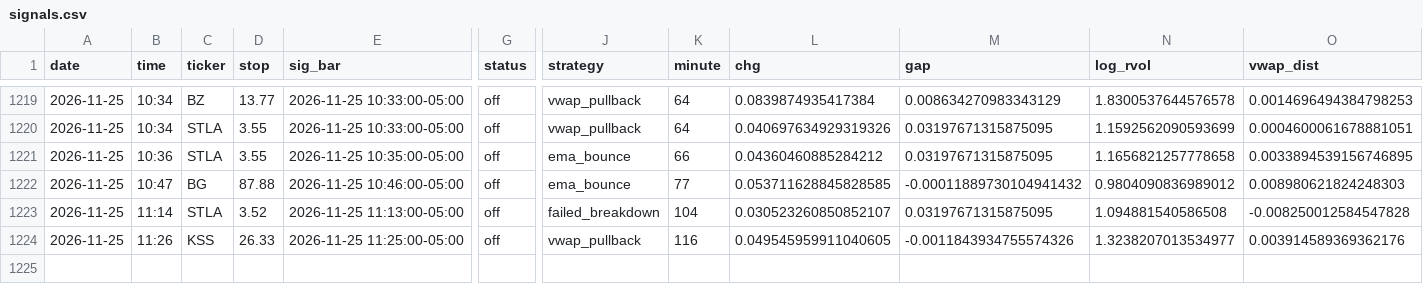
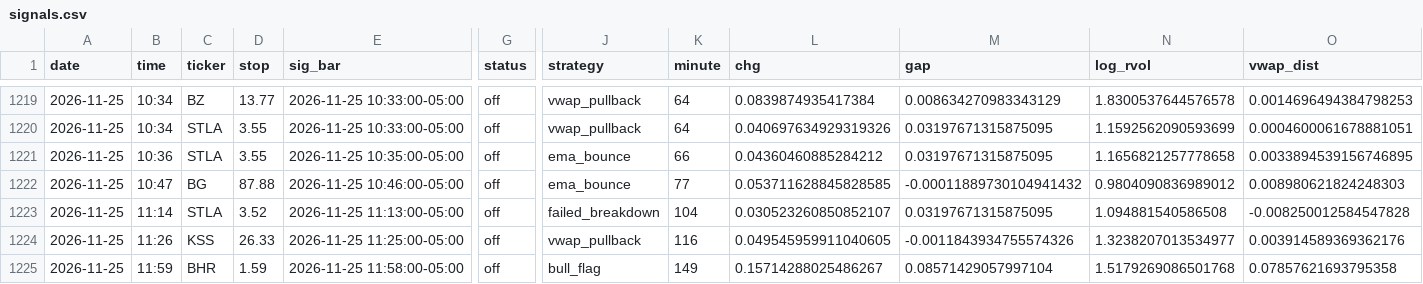
Before and after one commit to newurbaninfluence-lgtm/paper-trading-bot, a CSV file: signals.csv, drawn as a sheet; only a part is shown, gaps mark what is left out; rows hold the shown columns only; the diff names each change by its address in the sheet, - before the commit and + after, or states it on an @@ line.

```diff
--- a/signals.csv
+++ b/signals.csv
+row 1225: 2026-11-25 | 11:59 | BHR | 1.59 | 2026-11-25 11:58:00-05:00 | off | bull_flag | 149 | 0.15714288025486267 | 0.08571429057997104 | 1.5179269086501768 | 0.07857621693795358
```
Also changed, not shown: 2 other files.
